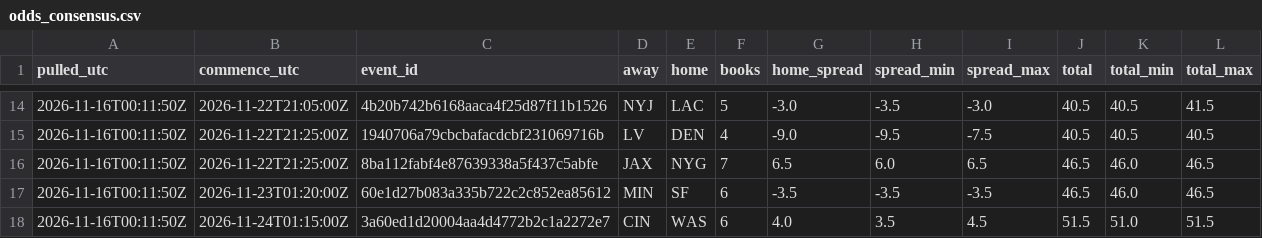
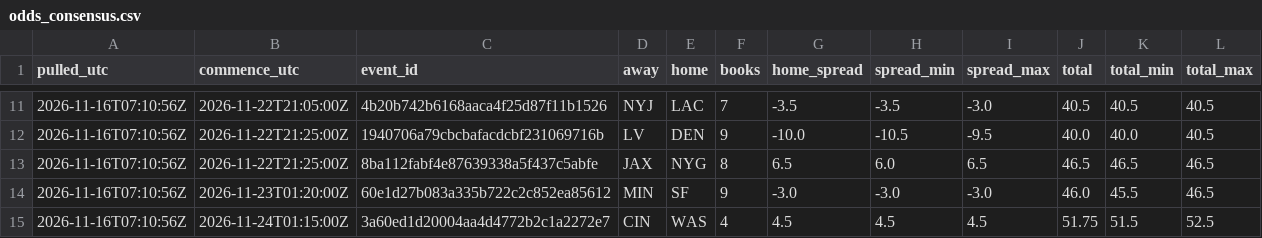
Before and after one commit to stevopotpie/gridline, a CSV file: odds/odds_consensus.csv, drawn as a sheet; only a part is shown, gaps mark what is left out; the diff covers the shown part only.

```diff
--- a/odds/odds_consensus.csv
+++ b/odds/odds_consensus.csv
@@ -14,5 +11,5 @@ pulled_utc,commence_utc,event_id,away,home,books,home_spread,spread_min,spread_m
-2026-11-16T00:11:50Z,2026-11-22T21:05:00Z,4b20b742b6168aaca4f25d87f11b1526,NYJ,LAC,5,-3.0,-3.5,-3.0,40.5,40.5,41.5
-2026-11-16T00:11:50Z,2026-11-22T21:25:00Z,1940706a79cbcbafacdcbf231069716b,LV,DEN,4,-9.0,-9.5,-7.5,40.5,40.5,40.5
-2026-11-16T00:11:50Z,2026-11-22T21:25:00Z,8ba112fabf4e87639338a5f437c5abfe,JAX,NYG,7,6.5,6.0,6.5,46.5,46.0,46.5
-2026-11-16T00:11:50Z,2026-11-23T01:20:00Z,60e1d27b083a335b722c2c852ea85612,MIN,SF,6,-3.5,-3.5,-3.5,46.5,46.0,46.5
-2026-11-16T00:11:50Z,2026-11-24T01:15:00Z,3a60ed1d20004aa4d4772b2c1a2272e7,CIN,WAS,6,4.0,3.5,4.5,51.5,51.0,51.5
+2026-11-16T07:10:56Z,2026-11-22T21:05:00Z,4b20b742b6168aaca4f25d87f11b1526,NYJ,LAC,7,-3.5,-3.5,-3.0,40.5,40.5,40.5
+2026-11-16T07:10:56Z,2026-11-22T21:25:00Z,1940706a79cbcbafacdcbf231069716b,LV,DEN,9,-10.0,-10.5,-9.5,40.0,40.0,40.5
+2026-11-16T07:10:56Z,2026-11-22T21:25:00Z,8ba112fabf4e87639338a5f437c5abfe,JAX,NYG,8,6.5,6.0,6.5,46.5,46.5,46.5
+2026-11-16T07:10:56Z,2026-11-23T01:20:00Z,60e1d27b083a335b722c2c852ea85612,MIN,SF,9,-3.0,-3.0,-3.0,46.0,45.5,46.5
+2026-11-16T07:10:56Z,2026-11-24T01:15:00Z,3a60ed1d20004aa4d4772b2c1a2272e7,CIN,WAS,4,4.5,4.5,4.5,51.75,51.5,52.5
```
Also changed, not shown: 3 removed rows and 38 edited cells elsewhere in this file, odds/odds_latest.csv, 1 other file.
